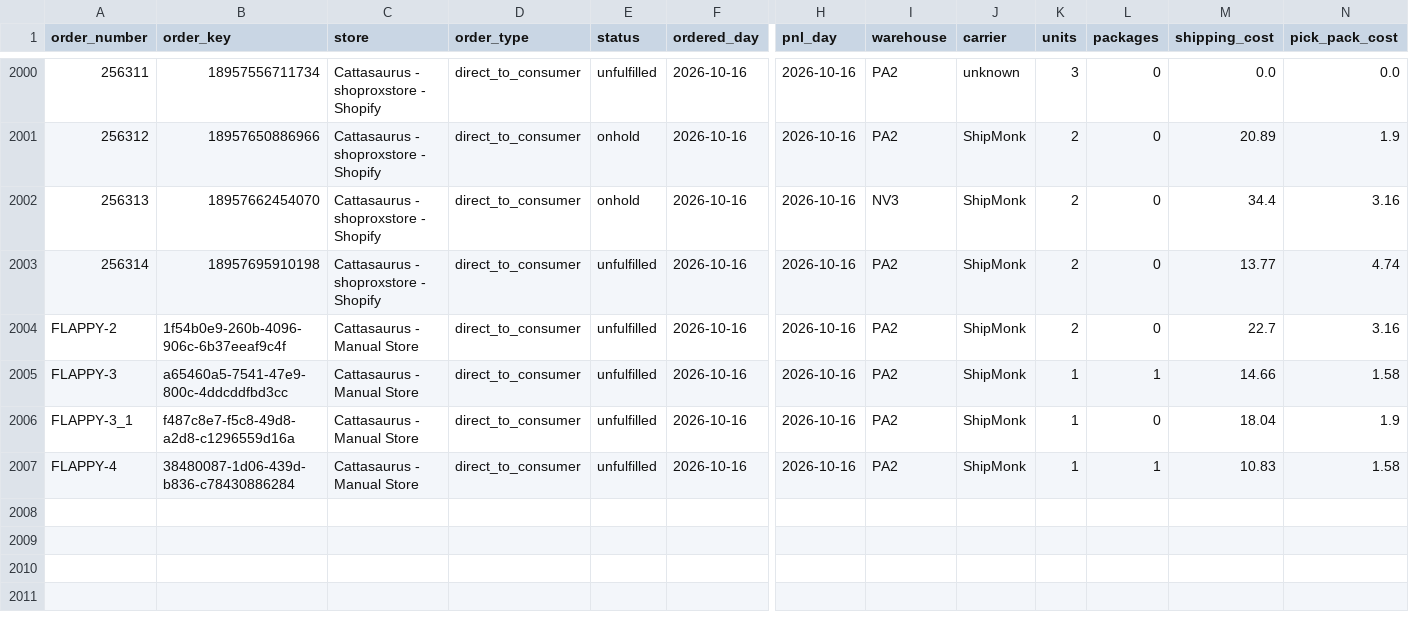
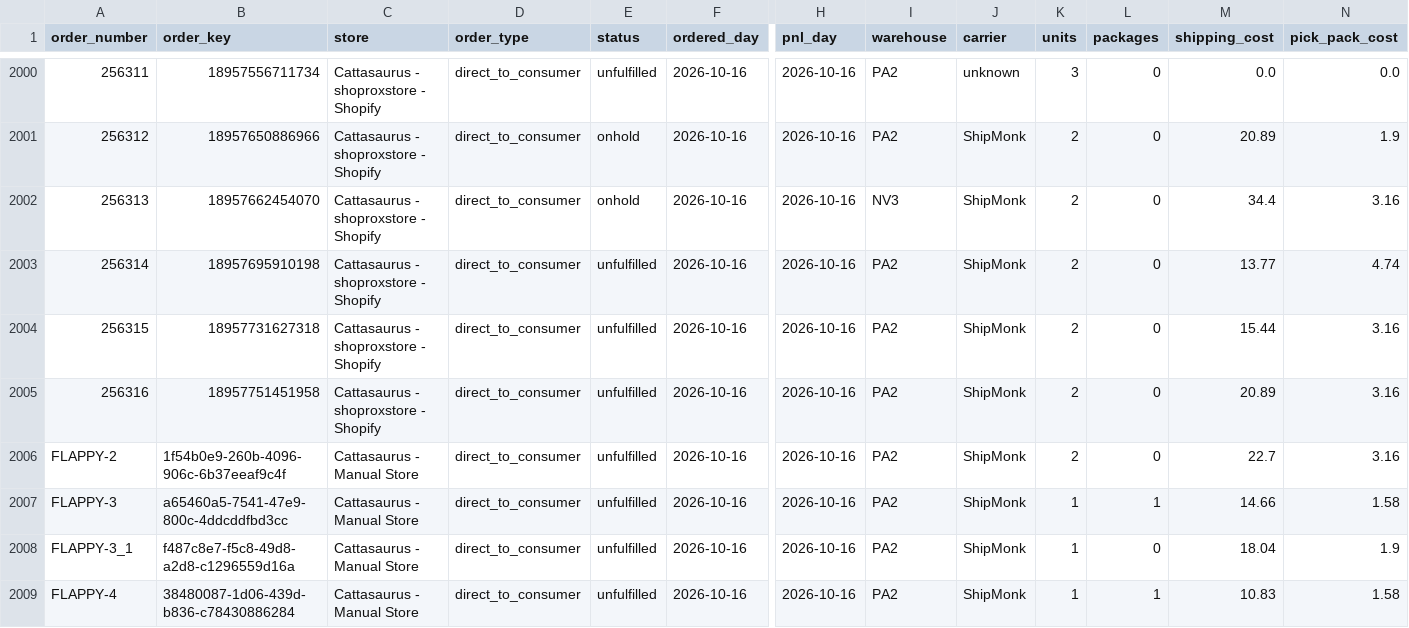
Before and after one commit to taitran-star/ctu-fin-sync-8x2k, a CSV file: data/shipmonk_orders/2026-10.csv, drawn as a sheet; only a part is shown, gaps mark what is left out; rows hold the shown columns only; the diff names each change by its address in the sheet, - before the commit and + after, or states it on an @@ line.

```diff
--- a/data/shipmonk_orders/2026-10.csv
+++ b/data/shipmonk_orders/2026-10.csv
+row 2004: 256315 | 18957731627318 | Cattasaurus - shoproxstore - Shopify | direct_to_consumer | unfulfilled | 2026-10-16 | 2026-10-16 | PA2 | ShipMonk | 2 | 0 | 15.44 | 3.16
+row 2005: 256316 | 18957751451958 | Cattasaurus - shoproxstore - Shopify | direct_to_consumer | unfulfilled | 2026-10-16 | 2026-10-16 | PA2 | ShipMonk | 2 | 0 | 20.89 | 3.16
```
Also changed, not shown: 1 other file.
